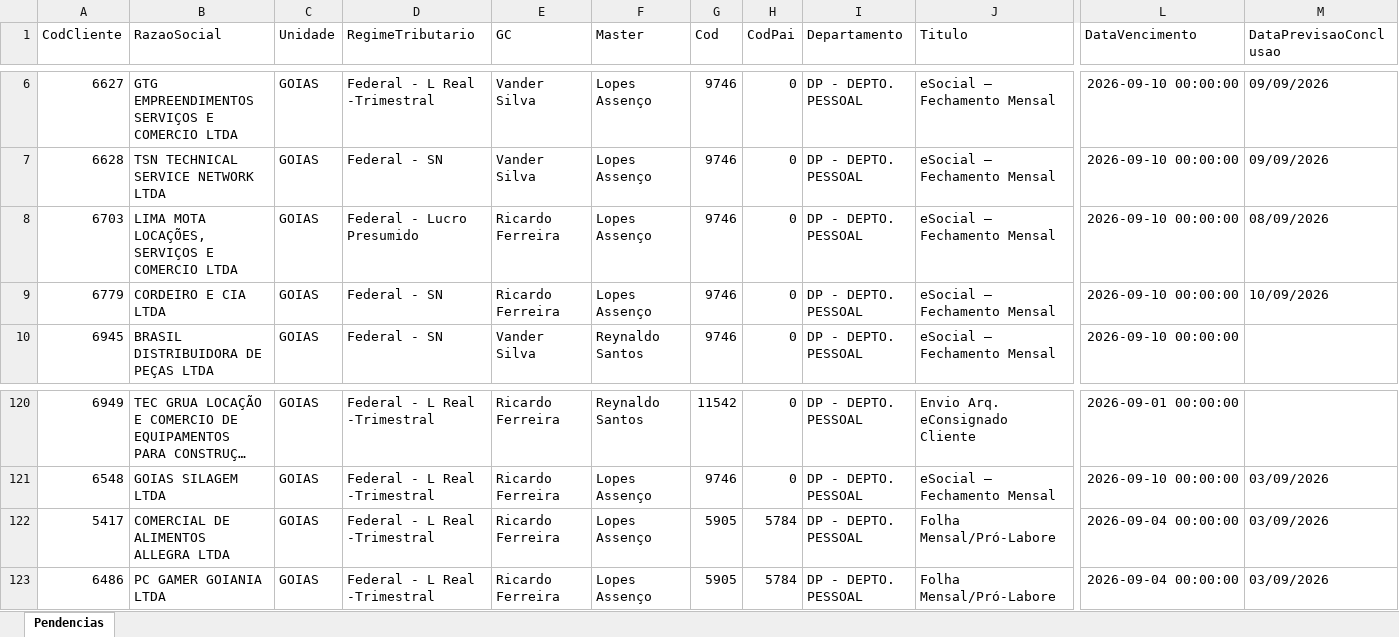
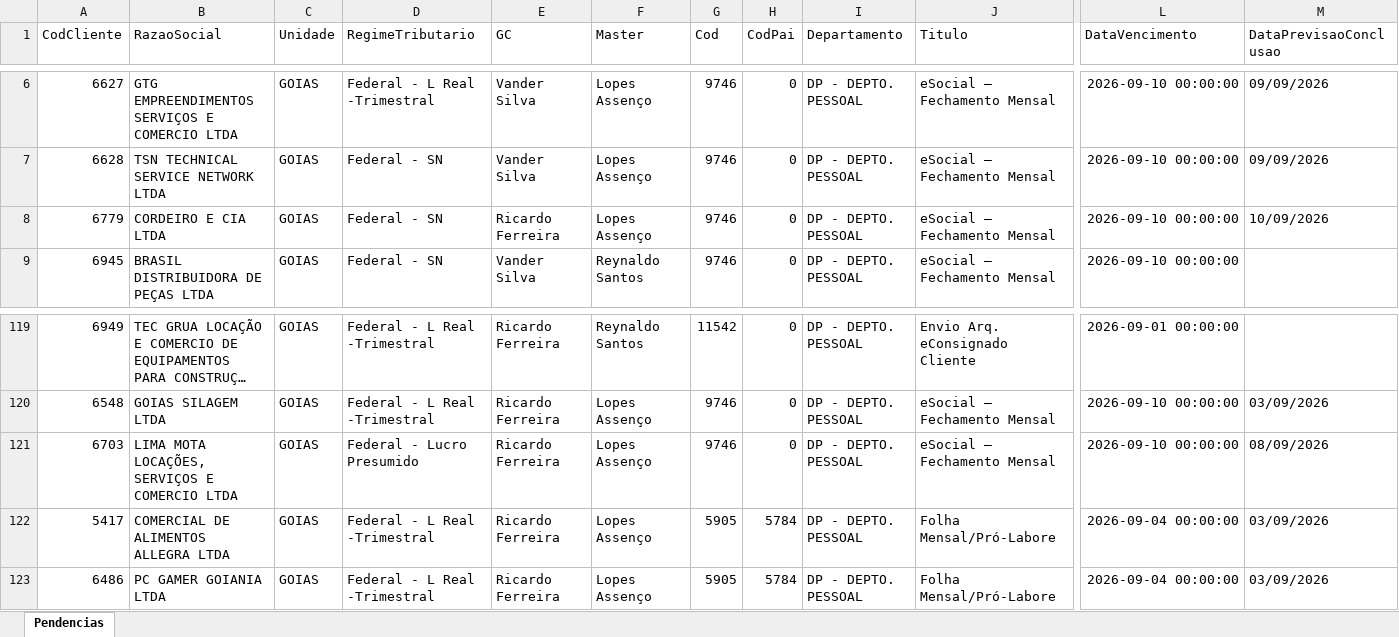
Before and after one commit to Controladoria-MG/Portal-das-tarefas, an Excel workbook: dados/base/goias.xlsx, sheet Pendencias, drawn as a sheet; only a part is shown, gaps mark what is left out; long unchanged cells end in …; values as stored, in another font and other column widths than the file's, no borders; removed rows and columns are numbered as before the commit, all else as after; rows hold the shown columns only; the diff names each change by its address in the sheet, - before the commit and + after, or states it on an @@ line.

```diff
--- a/dados/base/goias.xlsx (sheet Pendencias)
+++ b/dados/base/goias.xlsx (sheet Pendencias)
-row 8: 6703 | LIMA MOTA LOCAÇÕES, SERVIÇOS E COMERCIO LTDA | GOIAS | Federal - Lucro Presumido | Ricardo Ferreira | Lopes Assenço | 9746 | 0 | DP - DEPTO. PESSOAL | eSocial – Fechamento Mensal | 2026-09-10 00:00:00 | 08/09/2026
+row 121: 6703 | LIMA MOTA LOCAÇÕES, SERVIÇOS E COMERCIO LTDA | GOIAS | Federal - Lucro Presumido | Ricardo Ferreira | Lopes Assenço | 9746 | 0 | DP - DEPTO. PESSOAL | eSocial – Fechamento Mensal | 2026-09-10 00:00:00 | 08/09/2026
```
Also changed, not shown: dados/base/bpo.xlsx, dados/base/mg_express.xlsx, 3 other files.
